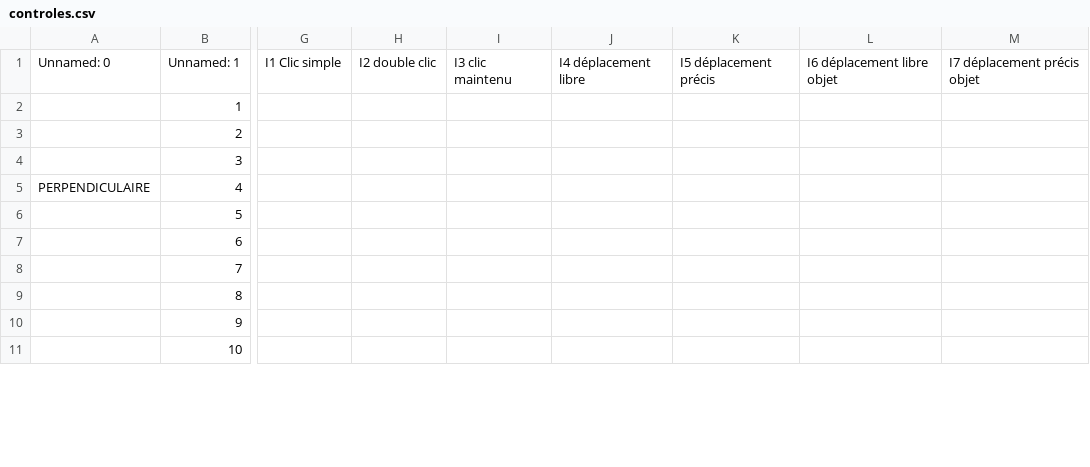
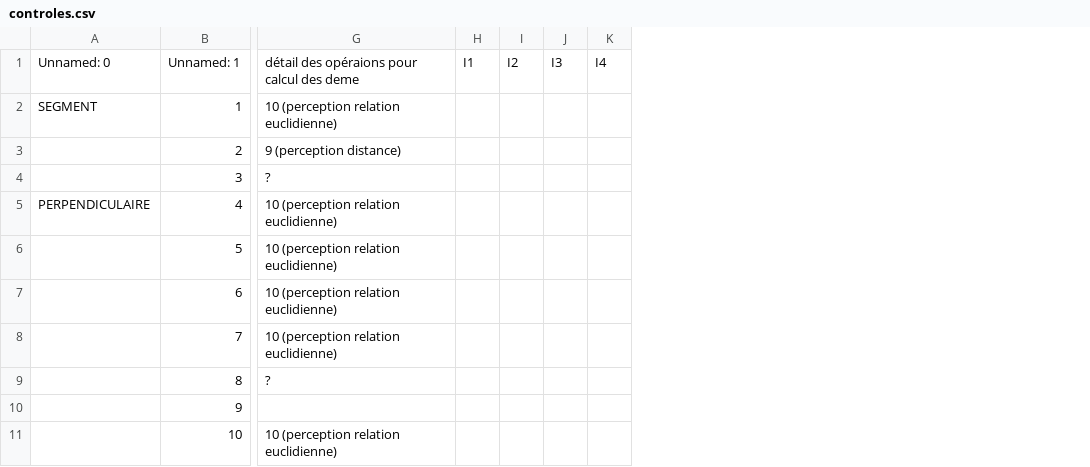
Before and after one commit to JorisMLD/editeur_ckc, a CSV file: controles.csv, drawn as a sheet; only a part is shown, gaps mark what is left out; removed rows and columns are numbered as before the commit, all else as after; the diff covers the shown part only; the diff names each change by its address in the sheet, - before the commit and + after, or states it on an @@ line.

```diff
--- a/controles.csv
+++ b/controles.csv
-column G, row 1: I1 Clic simple
-column H, row 1: I2 double clic
-column I, row 1: I3 clic maintenu
-column J, row 1: I4 déplacement libre
-column K, row 1: I5 déplacement précis
-column L, row 1: I6 déplacement libre objet
-column M, row 1: I7 déplacement précis objet
+column G, rows 1-11: détail des opéraions pour calcul des deme | 10 (perception relation euclidienne) | 9 (perception distance) | ? | 10 (perception relation euclidienne) | 10 (perception relation euclidienne) | 10 (perception relation euclidienne) | 10 (perception relation euclidienne) | ? |  | 10 (perception relation euclidienne)
+column H, row 1: I1
+column I, row 1: I2
+column J, row 1: I3
+column K, row 1: I4
-A2: (empty)
+A2: SEGMENT
```
Also changed, not shown: 6 added columns, 3 removed columns and 3 edited cells elsewhere in this file, 20260726controles.csv, DEME.csv, 7 other files.
